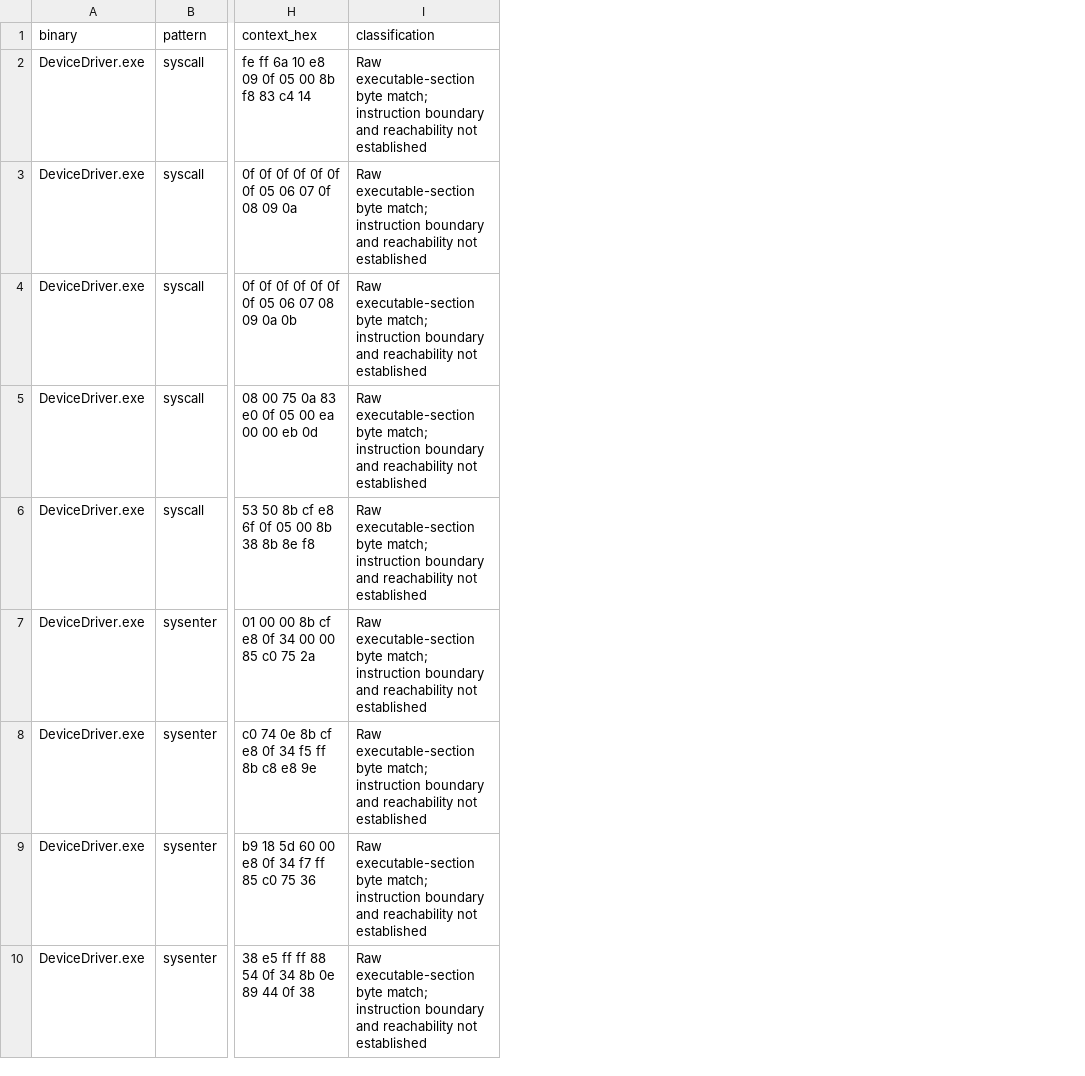
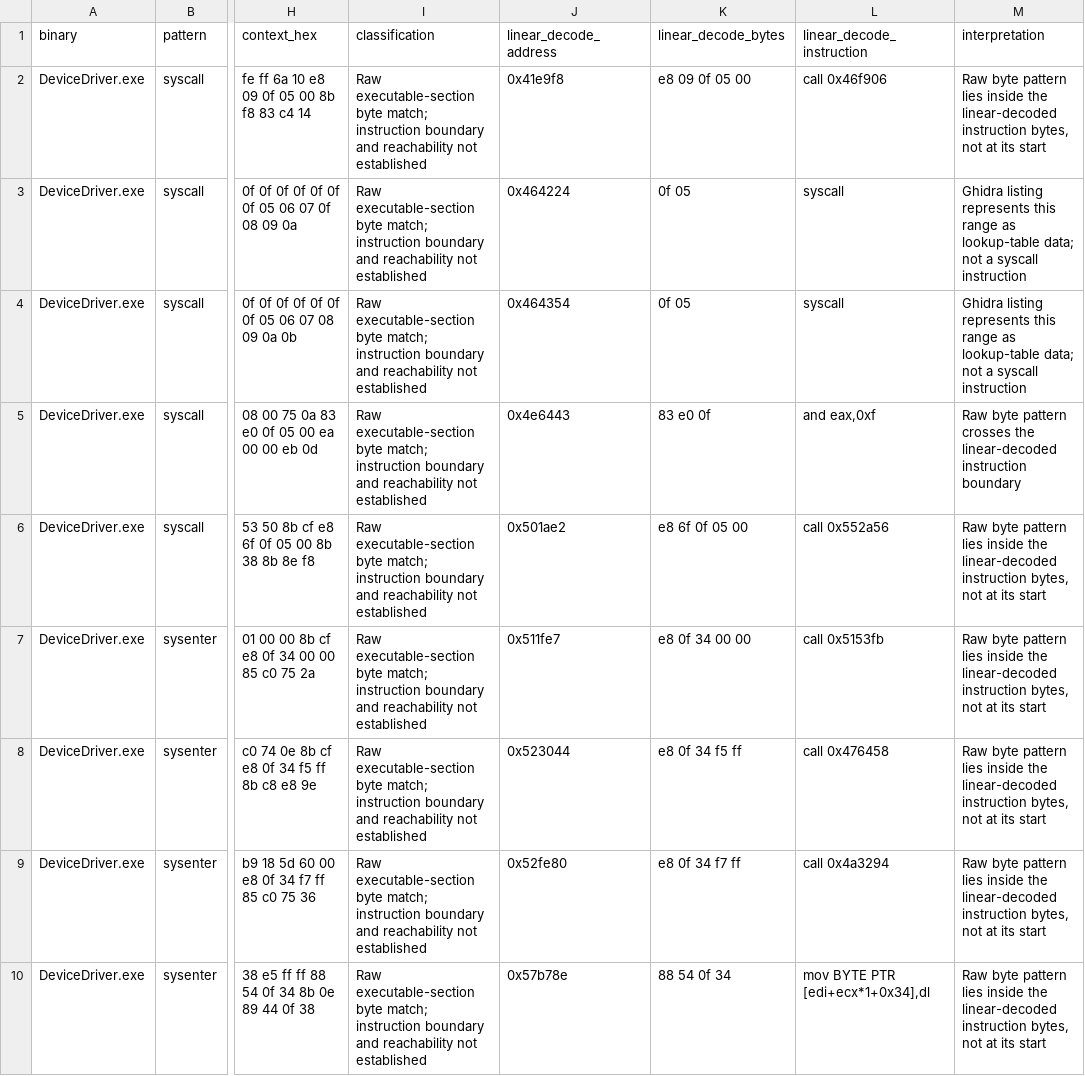
Before and after one commit to shubh-3011/keydeck-rk-studio, a CSV file: docs/rk-native-syscall-byte-matches.csv, drawn as a sheet; only a part is shown, gaps mark what is left out; the diff names each change by its address in the sheet, - before the commit and + after, or states it on an @@ line.

Commit message:
Classify raw system call byte matches

```diff
--- a/docs/rk-native-syscall-byte-matches.csv
+++ b/docs/rk-native-syscall-byte-matches.csv
+column J (linear_decode_address), rows 2-10: 0x41e9f8 | 0x464224 | 0x464354 | 0x4e6443 | 0x501ae2 | 0x511fe7 | 0x523044 | 0x52fe80 | 0x57b78e
+column K (linear_decode_bytes), rows 2-10: e8 09 0f 05 00 | 0f 05 | 0f 05 | 83 e0 0f | e8 6f 0f 05 00 | e8 0f 34 00 00 | e8 0f 34 f5 ff | e8 0f 34 f7 ff | 88 54 0f 34
+column L (linear_decode_instruction), rows 2-10: call 0x46f906 | syscall | syscall | and eax,0xf | call 0x552a56 | call 0x5153fb | call 0x476458 | call 0x4a3294 | mov BYTE PTR [edi+ecx*1+0x34],dl
+column M (interpretation), rows 2-10: Raw byte pattern lies inside the linear-decoded instruction bytes, not at its start | Ghidra listing represents this range as lookup-table data; not a syscall instruction | Ghidra listing represents this range as lookup-table data; not a syscall instruction | Raw byte pattern crosses the linear-decoded instruction boundary | Raw byte pattern lies inside the linear-decoded instruction bytes, not at its start | Raw byte pattern lies inside the linear-decoded instruction bytes, not at its start | Raw byte pattern lies inside the linear-decoded instruction bytes, not at its start | Raw byte pattern lies inside the linear-decoded instruction bytes, not at its start | Raw byte pattern lies inside the linear-decoded instruction bytes, not at its start
```
Also changed, not shown: 1 other file.
